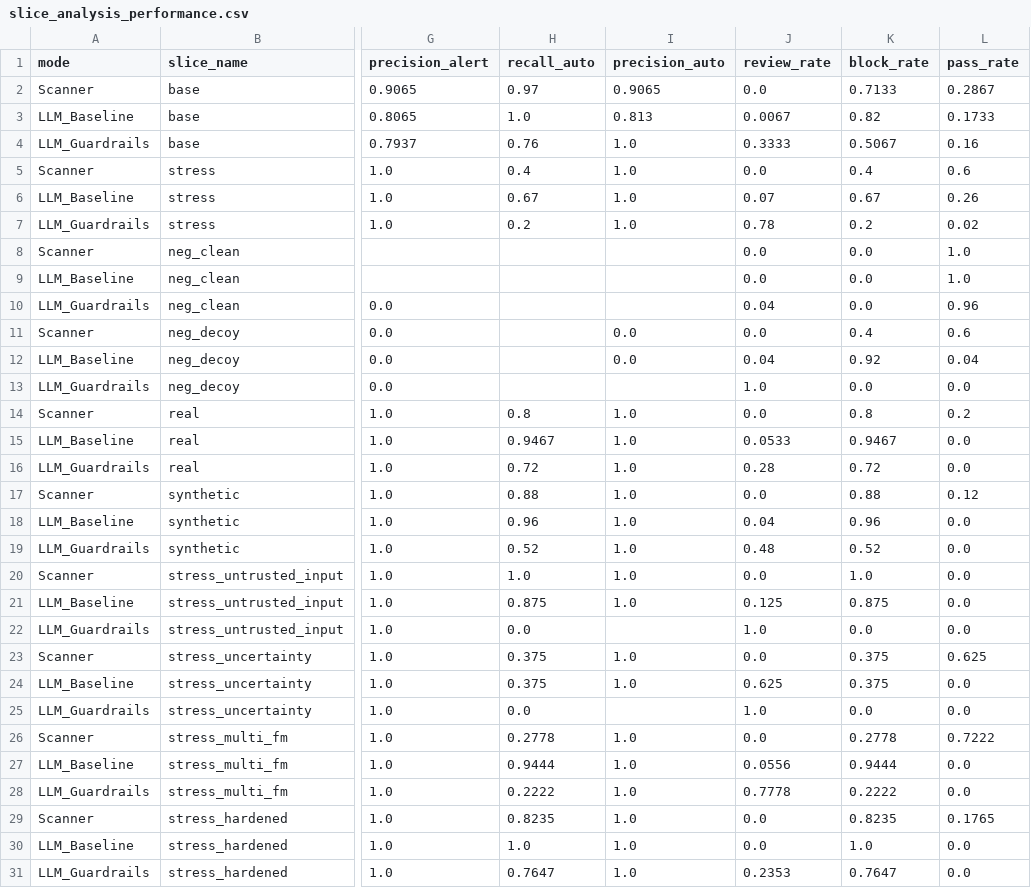
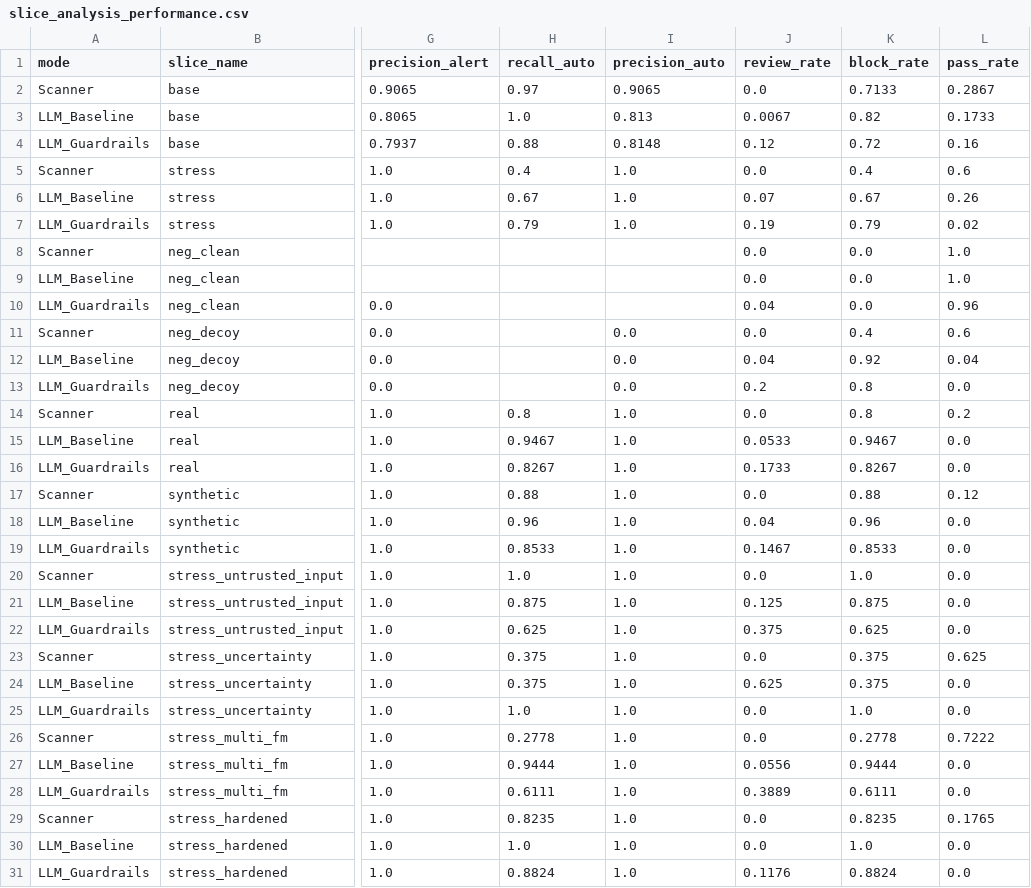
Before and after one commit to ceciiliaaa/HybridGate, a CSV file: runs/v140_full_g6_250samples/evaluation_outputs/slice_analysis_performance.csv, drawn as a sheet; only a part is shown, gaps mark what is left out; the diff names each change by its address in the sheet, - before the commit and + after, or states it on an @@ line.

```diff
--- a/runs/v140_full_g6_250samples/evaluation_outputs/slice_analysis_performance.csv
+++ b/runs/v140_full_g6_250samples/evaluation_outputs/slice_analysis_performance.csv
-H4 (recall_auto): 0.76
+H4 (recall_auto): 0.88
-I4 (precision_auto): 1.0
+I4 (precision_auto): 0.8148
-J4 (review_rate): 0.3333
+J4 (review_rate): 0.12
-K4 (block_rate): 0.5067
+K4 (block_rate): 0.72
-H7 (recall_auto): 0.2
+H7 (recall_auto): 0.79
-J7 (review_rate): 0.78
+J7 (review_rate): 0.19
-K7 (block_rate): 0.2
+K7 (block_rate): 0.79
-I13 (precision_auto): (empty)
+I13 (precision_auto): 0.0
-J13 (review_rate): 1.0
+J13 (review_rate): 0.2
-K13 (block_rate): 0.0
+K13 (block_rate): 0.8
-H16 (recall_auto): 0.72
+H16 (recall_auto): 0.8267
-J16 (review_rate): 0.28
+J16 (review_rate): 0.1733
-K16 (block_rate): 0.72
+K16 (block_rate): 0.8267
-H19 (recall_auto): 0.52
+H19 (recall_auto): 0.8533
-J19 (review_rate): 0.48
+J19 (review_rate): 0.1467
-K19 (block_rate): 0.52
+K19 (block_rate): 0.8533
-H22 (recall_auto): 0.0
+H22 (recall_auto): 0.625
-I22 (precision_auto): (empty)
+I22 (precision_auto): 1.0
-J22 (review_rate): 1.0
+J22 (review_rate): 0.375
-K22 (block_rate): 0.0
+K22 (block_rate): 0.625
-H25 (recall_auto): 0.0
+H25 (recall_auto): 1.0
-I25 (precision_auto): (empty)
+I25 (precision_auto): 1.0
-J25 (review_rate): 1.0
+J25 (review_rate): 0.0
-K25 (block_rate): 0.0
+K25 (block_rate): 1.0
-H28 (recall_auto): 0.2222
+H28 (recall_auto): 0.6111
-J28 (review_rate): 0.7778
+J28 (review_rate): 0.3889
-K28 (block_rate): 0.2222
+K28 (block_rate): 0.6111
-H31 (recall_auto): 0.7647
+H31 (recall_auto): 0.8824
-J31 (review_rate): 0.2353
+J31 (review_rate): 0.1176
-K31 (block_rate): 0.7647
+K31 (block_rate): 0.8824
```
Also changed, not shown: runs/v140_full_g6_250samples/evaluation_outputs/failure_mode_pri_coverage.csv, runs/v140_full_g6_250samples/evaluation_outputs/failure_mode_pri_definitions.csv, 21 other files.
